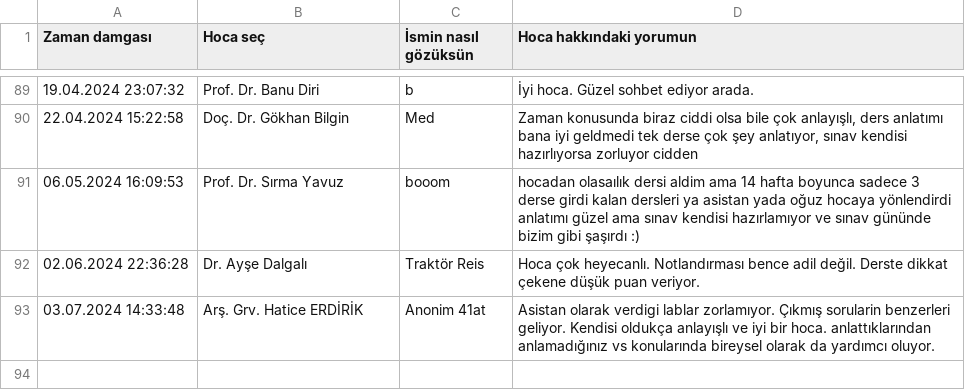
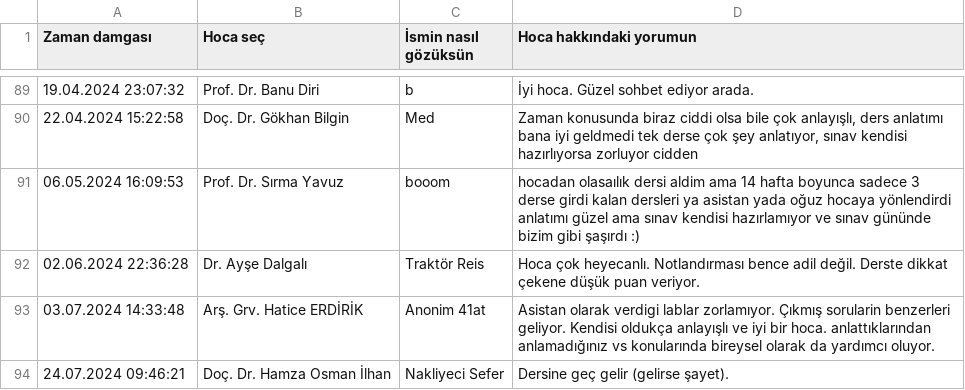
Before and after one commit to baselkelziye/YTU_Bilgisayar_Muhendisligi_Arsiv, a CSV file: readme_olustur/HOCALAR_YORUMLARI_DOSYASI.csv, drawn as a sheet; only a part is shown, gaps mark what is left out; the diff names each change by its address in the sheet, - before the commit and + after, or states it on an @@ line.

```diff
--- a/readme_olustur/HOCALAR_YORUMLARI_DOSYASI.csv
+++ b/readme_olustur/HOCALAR_YORUMLARI_DOSYASI.csv
+row 94: 24.07.2024 09:46:21 | Doç. Dr. Hamza Osman İlhan | Nakliyeci Sefer | Dersine geç gelir (gelirse şayet).
```
Also changed, not shown: 4 other files.
